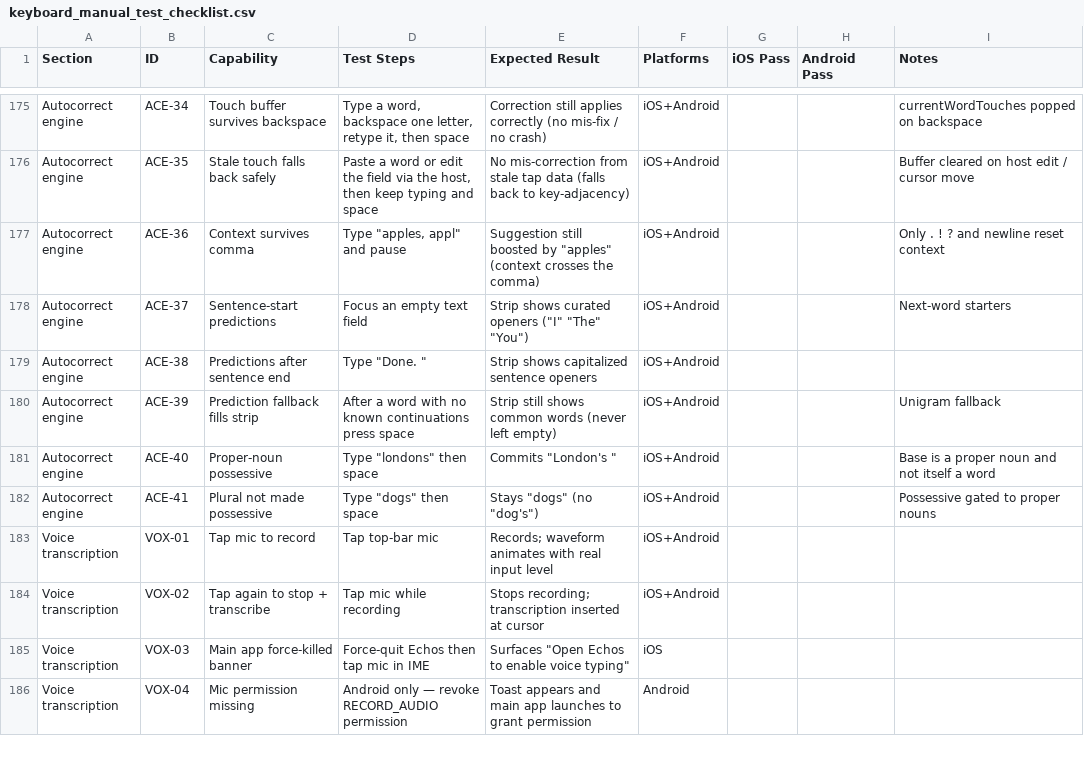
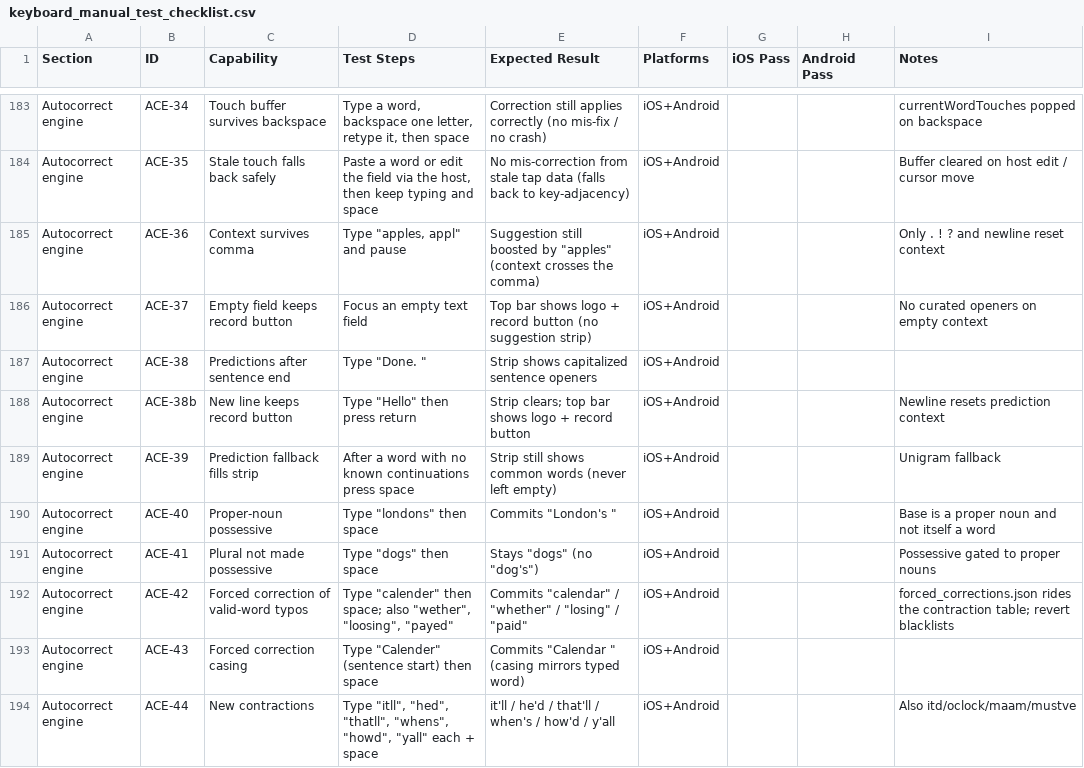
Before and after one commit to jan3dev/a1echos, a CSV file: docs/keyboard_manual_test_checklist.csv, drawn as a sheet; only a part is shown, gaps mark what is left out; the shorter side is filled out with more unchanged rows; the diff covers the shown part only.

Commit message:
feat: add forced corrections and cross-platform autocorrect parity tests
- Add forced_corrections.json data source wired through the ECHD build,
  decoder, and all three engines (JS/Swift/Kotlin)
- Add parity test harness under scripts/keyboard-dictionary/parity/ that
  runs the same fixture set against decoder.js, Swift, and Kotlin engines
- Add Android unit tests for the keyboard templates
- Expand confusables, contractions, extra words, and proper nouns data
- Regenerate dictionary, parity fixtures, and golden vectors

```diff
--- a/docs/keyboard_manual_test_checklist.csv
+++ b/docs/keyboard_manual_test_checklist.csv
@@ -177,4 +185,5 @@ Autocorrect engine,ACE-35,Stale touch falls back safely,"Paste a word or edit th
 Autocorrect engine,ACE-36,Context survives comma,"Type ""apples, appl"" and pause","Suggestion still boosted by ""apples"" (context crosses the comma)",iOS+Android,,,Only . ! ? and newline reset context
-Autocorrect engine,ACE-37,Sentence-start predictions,Focus an empty text field,"Strip shows curated openers (""I"" ""The"" ""You"")",iOS+Android,,,Next-word starters
+Autocorrect engine,ACE-37,Empty field keeps record button,Focus an empty text field,Top bar shows logo + record button (no suggestion strip),iOS+Android,,,No curated openers on empty context
 Autocorrect engine,ACE-38,Predictions after sentence end,"Type ""Done. """,Strip shows capitalized sentence openers,iOS+Android,,,
+Autocorrect engine,ACE-38b,New line keeps record button,"Type ""Hello"" then press return",Strip clears; top bar shows logo + record button,iOS+Android,,,Newline resets prediction context
 Autocorrect engine,ACE-39,Prediction fallback fills strip,After a word with no known continuations press space,Strip still shows common words (never left empty),iOS+Android,,,Unigram fallback
@@ -182 +191,4 @@ Autocorrect engine,ACE-40,Proper-noun possessive,"Type ""londons"" then space","
 Autocorrect engine,ACE-41,Plural not made possessive,"Type ""dogs"" then space","Stays ""dogs"" (no ""dog's"")",iOS+Android,,,Possessive gated to proper nouns
+Autocorrect engine,ACE-42,Forced correction of valid-word typos,"Type ""calender"" then space; also ""wether"", ""loosing"", ""payed""","Commits ""calendar"" / ""whether"" / ""losing"" / ""paid""",iOS+Android,,,forced_corrections.json rides the contraction table; revert blacklists
+Autocorrect engine,ACE-43,Forced correction casing,"Type ""Calender"" (sentence start) then space","Commits ""Calendar "" (casing mirrors typed word)",iOS+Android,,,
+Autocorrect engine,ACE-44,New contractions,"Type ""itll"", ""hed"", ""thatll"", ""whens"", ""howd"", ""yall"" each + space","it'll / he'd / that'll / when's / how'd / y'all",iOS+Android,,,Also itd/oclock/maam/mustve
```
Also changed, not shown: 17 added rows elsewhere in this file, 25 other files.
